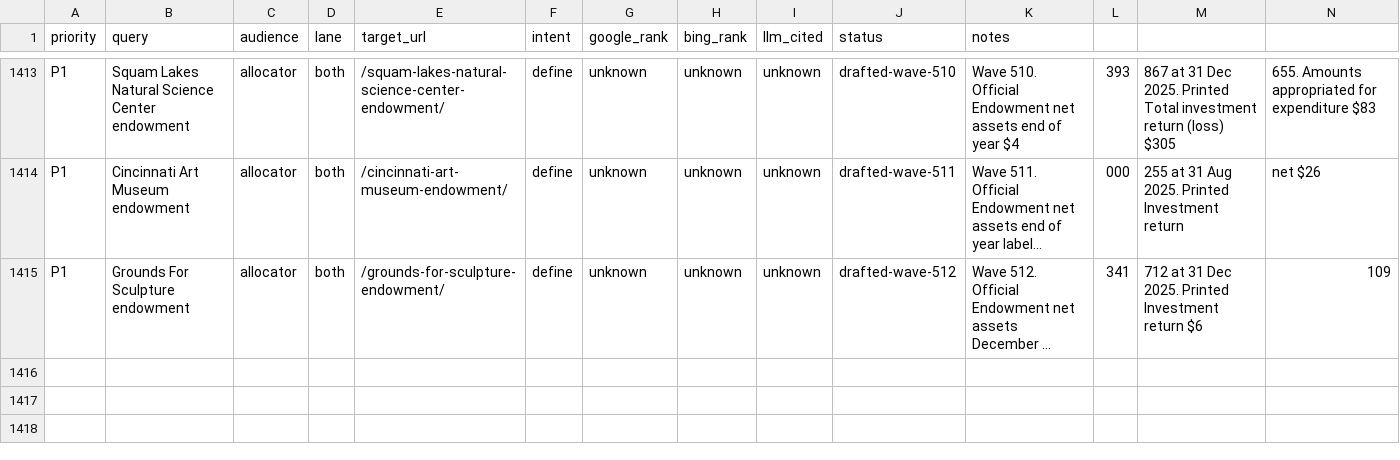
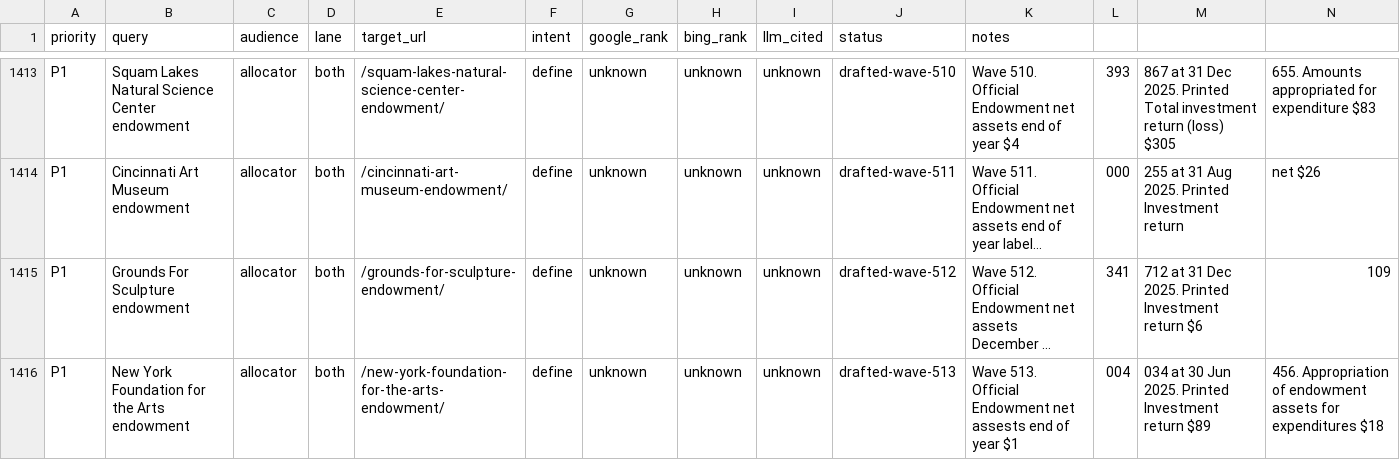
Before and after one commit to timcanada/uao-insurance-gate, a CSV file: seo-aeo/inventory/keyword-board.csv, drawn as a sheet; only a part is shown, gaps mark what is left out; long unchanged cells end in …; rows hold the shown columns only; the diff names each change by its address in the sheet, - before the commit and + after, or states it on an @@ line.

```diff
--- a/seo-aeo/inventory/keyword-board.csv
+++ b/seo-aeo/inventory/keyword-board.csv
+row 1416: P1 | New York Foundation for the Arts endowment | allocator | both | /new-york-foundation-for-the-arts-endowment/ | define | unknown | unknown | unknown | drafted-wave-513 | Wave 513. Official Endowment net assests end of year $1 | 004 | 034 at 30 Jun 2025. Printed Investment return $89 | 456. Appropriation of endowment assets for expenditures $18
```
Also changed, not shown: 8 other files.
